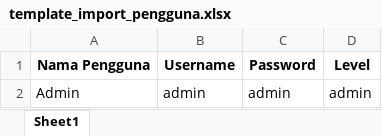
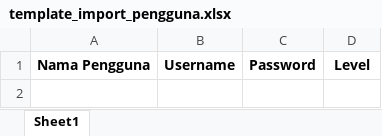
Before and after one commit to wahyuos/pmb_admin, an Excel workbook: assets/template_import_pengguna.xlsx, sheet Sheet1, drawn as a sheet; values as stored, in another font and other column widths than the file's, no borders; the diff names each change by its address in the sheet, - before the commit and + after, or states it on an @@ line.

Commit message:
perbaikan fitur import pengguna

```diff
--- a/assets/template_import_pengguna.xlsx (sheet Sheet1)
+++ b/assets/template_import_pengguna.xlsx (sheet Sheet1)
-row 2: Admin | admin | admin | admin
```
Also changed, not shown: 3 other files.
